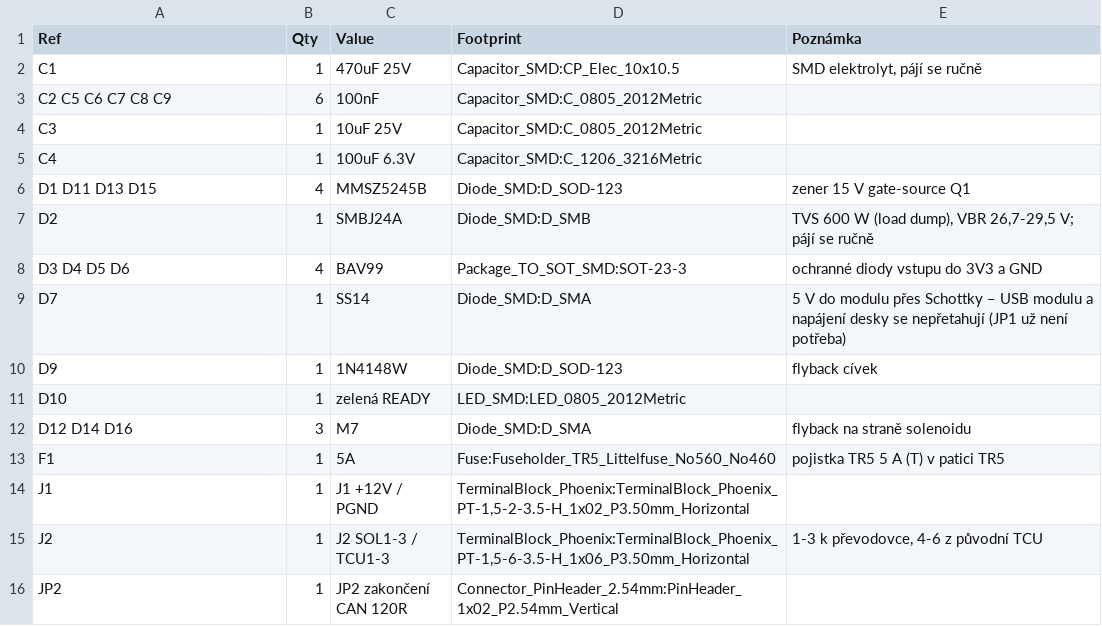
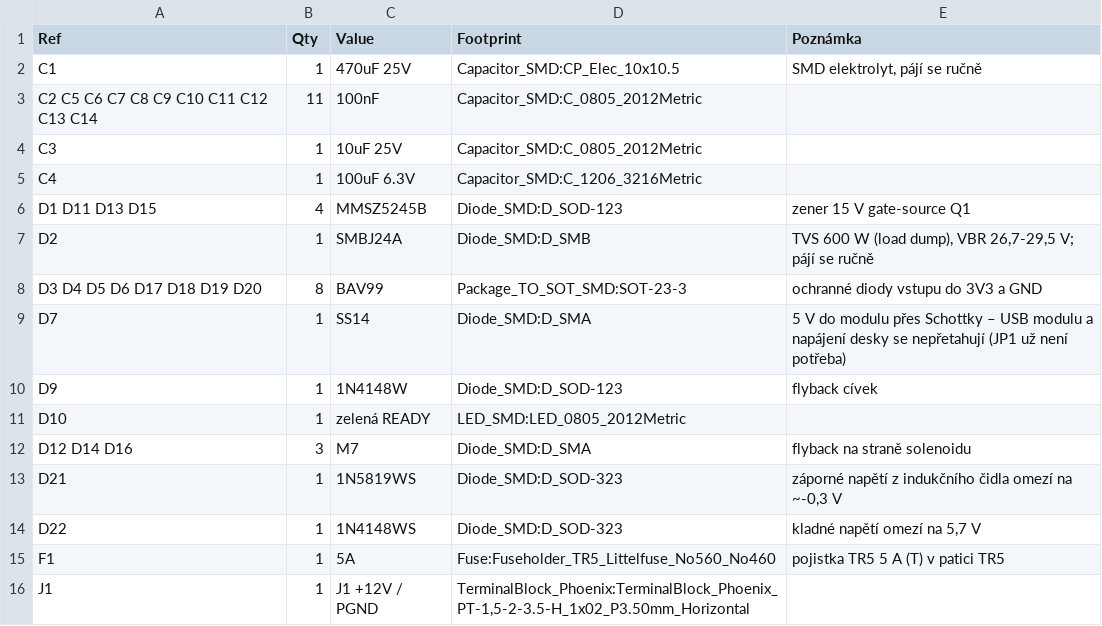
Before and after one commit to NotStockEcu/uaefi_notstock, a CSV file: aw4_shield/bom.csv, drawn as a sheet; only a part is shown; the shorter side is filled out with more unchanged rows; the diff covers the shown part only.

```diff
--- a/aw4_shield/bom.csv
+++ b/aw4_shield/bom.csv
@@ -2,3 +2,3 @@ Ref,Qty,Value,Footprint,Poznámka
 C1,1,470uF 25V,Capacitor_SMD:CP_Elec_10x10.5,"SMD elektrolyt, pájí se ručně"
-C2 C5 C6 C7 C8 C9,6,100nF,Capacitor_SMD:C_0805_2012Metric,
+C2 C5 C6 C7 C8 C9 C10 C11 C12 C13 C14,11,100nF,Capacitor_SMD:C_0805_2012Metric,
 C3,1,10uF 25V,Capacitor_SMD:C_0805_2012Metric,
@@ -7,3 +7,3 @@ D1 D11 D13 D15,4,MMSZ5245B,Diode_SMD:D_SOD-123,zener 15 V gate-source Q1
 D2,1,SMBJ24A,Diode_SMD:D_SMB,"TVS 600 W (load dump), VBR 26,7-29,5 V; pájí se ručně"
-D3 D4 D5 D6,4,BAV99,Package_TO_SOT_SMD:SOT-23-3,ochranné diody vstupu do 3V3 a GND
+D3 D4 D5 D6 D17 D18 D19 D20,8,BAV99,Package_TO_SOT_SMD:SOT-23-3,ochranné diody vstupu do 3V3 a GND
 D7,1,SS14,Diode_SMD:D_SMA,5 V do modulu přes Schottky – USB modulu a napájení desky se nepřetahují (JP1 už není potřeba)
@@ -12,2 +12,4 @@ D10,1,zelená READY,LED_SMD:LED_0805_2012Metric,
 D12 D14 D16,3,M7,Diode_SMD:D_SMA,flyback na straně solenoidu
+D21,1,1N5819WS,Diode_SMD:D_SOD-323,"záporné napětí z indukčního čidla omezí na ~-0,3 V"
+D22,1,1N4148WS,Diode_SMD:D_SOD-323,"kladné napětí omezí na 5,7 V"
 F1,1,5A,Fuse:Fuseholder_TR5_Littelfuse_No560_No460,pojistka TR5 5 A (T) v patici TR5
```
Also changed, not shown: 3 added rows and 8 edited cells elsewhere in this file, 14 other files.
